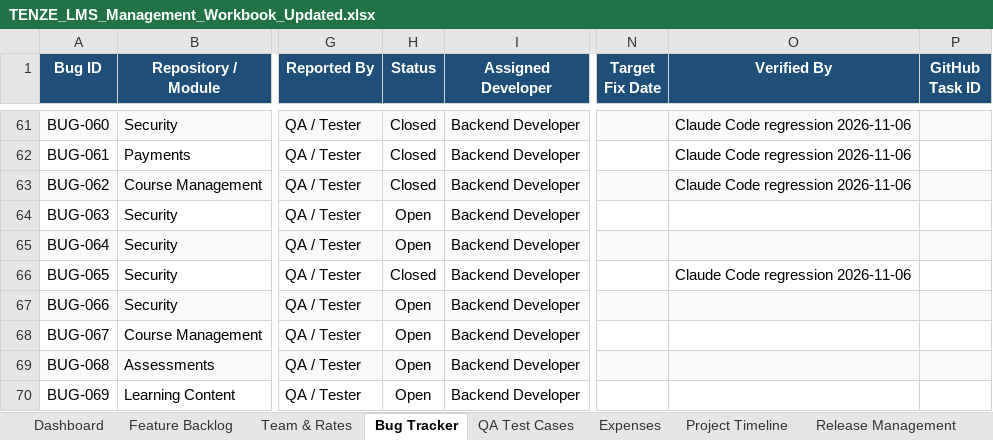
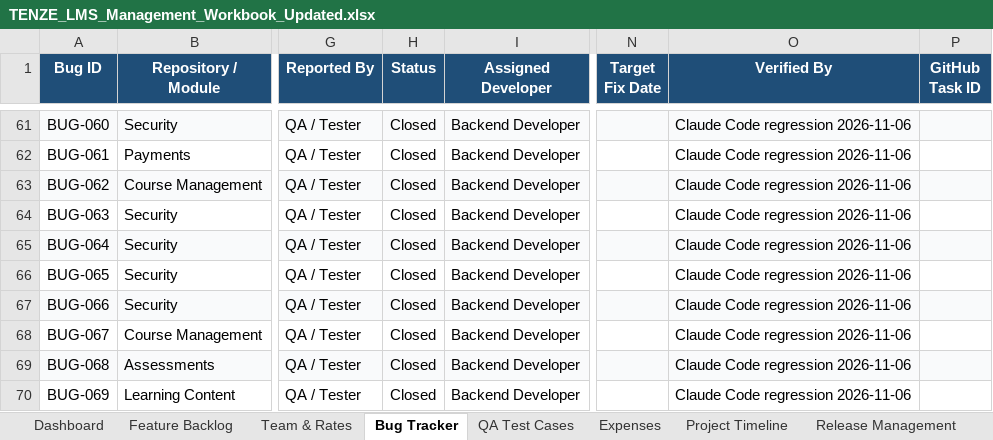
Before and after one commit to Dilshan-Nuwantha/LMS, an Excel workbook: qa/TENZE_LMS_Management_Workbook_Updated.xlsx, sheet Bug Tracker, drawn as a sheet; only a part is shown, gaps mark what is left out; values as stored, in another font and other column widths than the file's, no borders; conditional formats not drawn; the diff covers the shown part only; the diff names each change by its address in the sheet, - before the commit and + after, or states it on an @@ line.

```diff
--- a/qa/TENZE_LMS_Management_Workbook_Updated.xlsx (sheet Bug Tracker)
+++ b/qa/TENZE_LMS_Management_Workbook_Updated.xlsx (sheet Bug Tracker)
-H64:H65 (Status): Open
+H64:H65 (Status): Closed
-O64:O65 (Verified By): (empty)
+O64:O65 (Verified By): Claude Code regression 2026-11-06
-H67:H70 (Status): Open
+H67:H70 (Status): Closed
-O67:O70 (Verified By): (empty)
+O67:O70 (Verified By): Claude Code regression 2026-11-06
```
Also changed, not shown: 1 added row and 9 edited cells elsewhere in this sheet, sheet QA Test Cases, sheet Dashboard, 12 other files.
